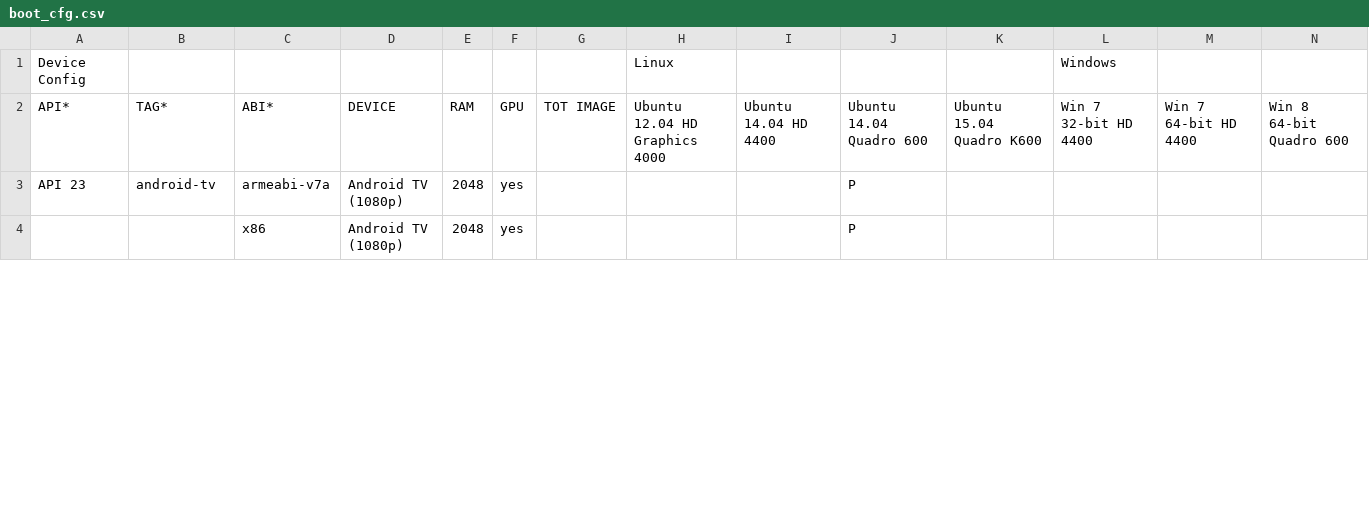
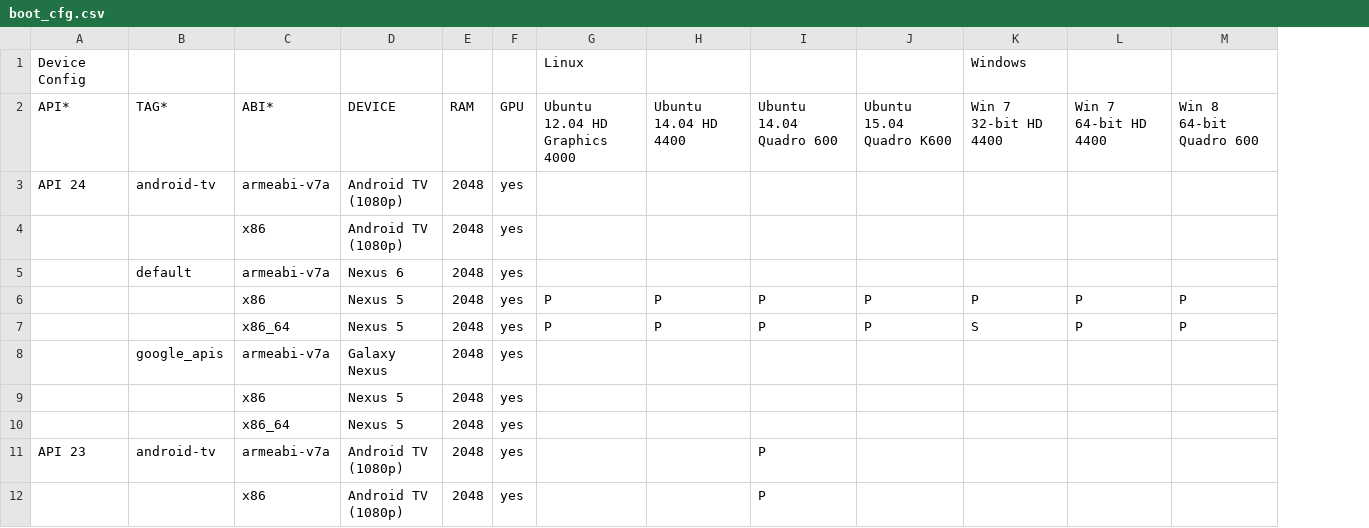
Before and after one commit to aosp-mirror-neo/platform_external_adt-infra, a CSV file: emu_test/config/boot_cfg.csv, drawn as a sheet; only a part is shown; removed rows and columns are numbered as before the commit, all else as after; rows hold the shown columns only; the diff names each change by its address in the sheet, - before the commit and + after, or states it on an @@ line.

Commit message:
Add boot tests for nyc-release ndk x86 image
- Issue adb start-server before logcat
- kill adb process if "adb shell getprop" timeout

Change-Id: Iaf452a138090afd622dacc9da86c1556dc054d17

```diff
--- a/emu_test/config/boot_cfg.csv
+++ b/emu_test/config/boot_cfg.csv
-column G, row 2: TOT IMAGE
+row 3: API 24 | android-tv | armeabi-v7a | Android TV (1080p) | 2048 | yes
+row 4:  |  | x86 | Android TV (1080p) | 2048 | yes
+row 5:  | default | armeabi-v7a | Nexus 6 | 2048 | yes
+row 6:  |  | x86 | Nexus 5 | 2048 | yes | P | P | P | P | P | P | P
+row 7:  |  | x86_64 | Nexus 5 | 2048 | yes | P | P | P | P | S | P | P
+row 8:  | google_apis | armeabi-v7a | Galaxy Nexus | 2048 | yes
+row 9:  |  | x86 | Nexus 5 | 2048 | yes
+row 10:  |  | x86_64 | Nexus 5 | 2048 | yes
```
Also changed, not shown: 6 other files.
